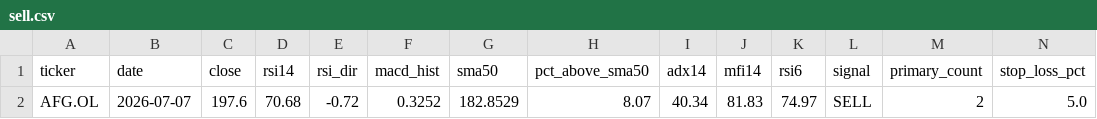
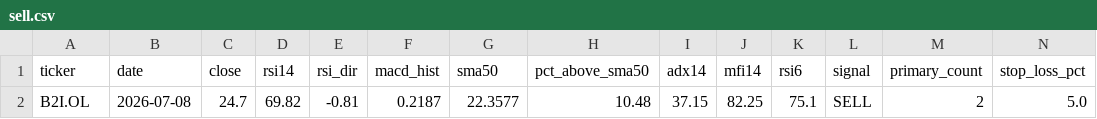
Before and after one commit to keresell-coder/oslo-screener, a CSV file: sell.csv, drawn as a sheet; only a part is shown; removed rows and columns are numbered as before the commit, all else as after; rows hold the shown columns only; the diff names each change by its address in the sheet, - before the commit and + after, or states it on an @@ line.

```diff
--- a/sell.csv
+++ b/sell.csv
-row 2: AFG.OL | 2026-07-07 | 197.6 | 70.68 | -0.72 | 0.3252 | 182.8529 | 8.07 | 40.34 | 81.83 | 74.97 | SELL | 2 | 5.0
+row 2: B2I.OL | 2026-07-08 | 24.7 | 69.82 | -0.81 | 0.2187 | 22.3577 | 10.48 | 37.15 | 82.25 | 75.1 | SELL | 2 | 5.0
```
Also changed, not shown: buy.csv, latest.csv, 4 other files.
